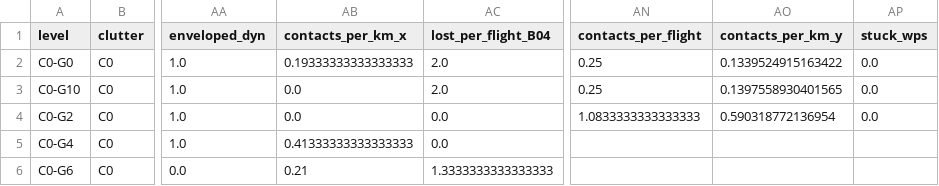
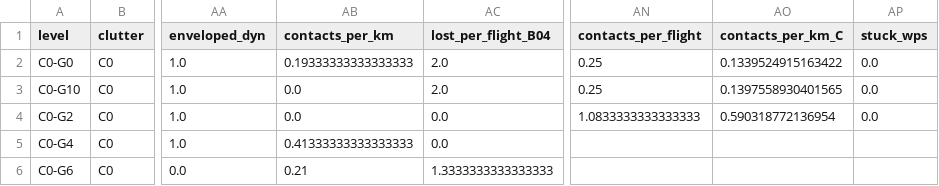
Before and after one commit to lis-epfl/vr_swarm_simulation, a CSV file: experiment_results/density_study/levels_table.csv, drawn as a sheet; only a part is shown, gaps mark what is left out; the diff names each change by its address in the sheet, - before the commit and + after, or states it on an @@ line.

```diff
--- a/experiment_results/density_study/levels_table.csv
+++ b/experiment_results/density_study/levels_table.csv
-AB1: contacts_per_km_x
+AB1: contacts_per_km
-AO1: contacts_per_km_y
+AO1: contacts_per_km_C
```
Also changed, not shown: 11 other files.
